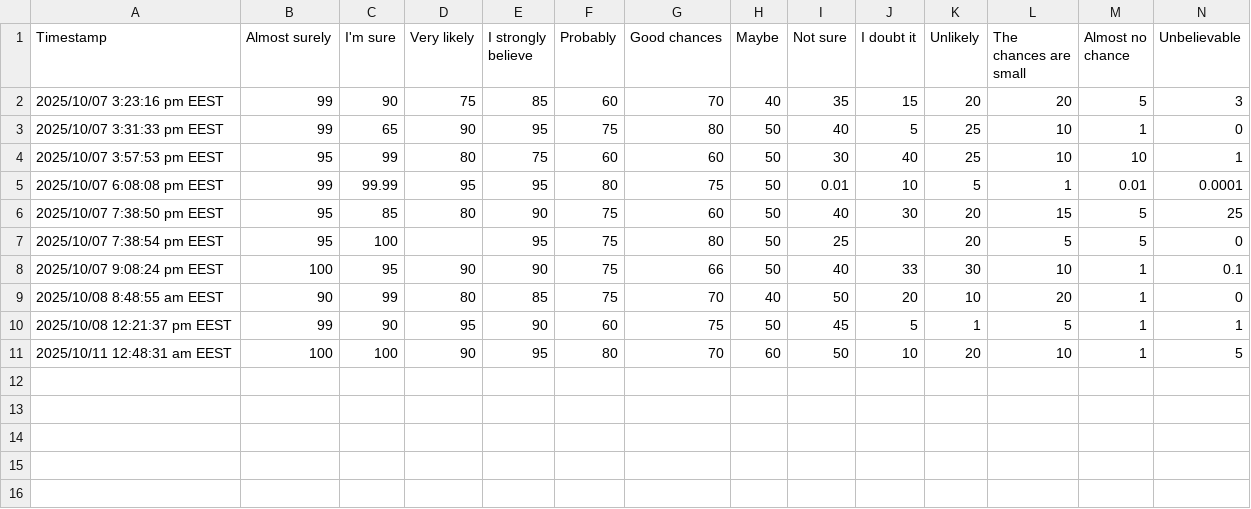
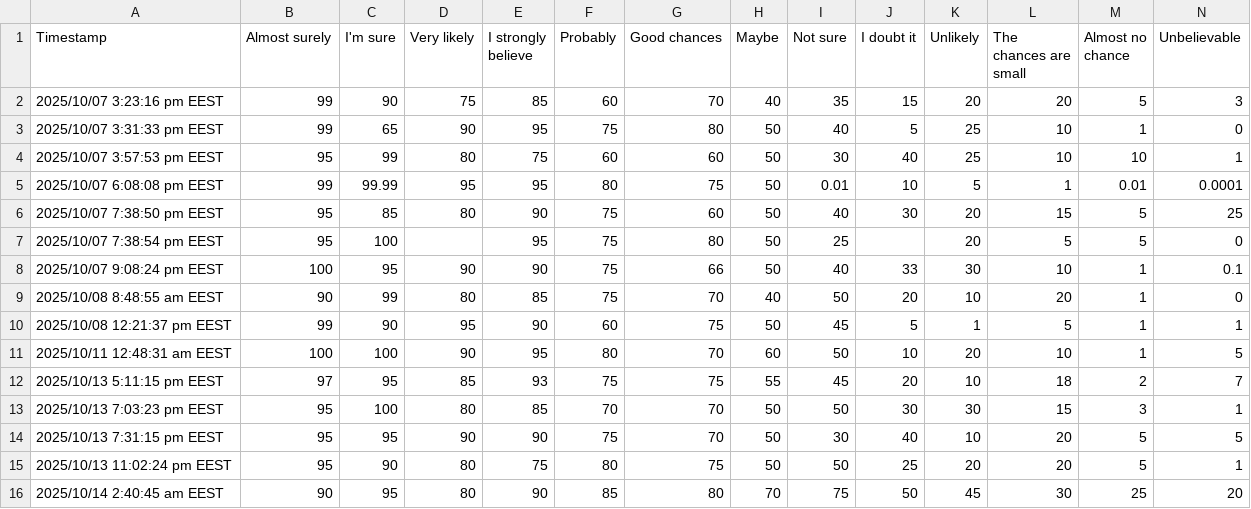
Before and after one commit to fri-datascience/course_bs, a CSV file: session_02_probabilistic_thinking/data/expressions2025.csv, drawn as a sheet.

Commit message:
expressions 2025 update

```diff
--- a/session_02_probabilistic_thinking/data/expressions2025.csv
+++ b/session_02_probabilistic_thinking/data/expressions2025.csv
@@ -11 +11,6 @@
 "2025/10/11 12:48:31 am EEST","100","100","90","95","80","70","60","50","10","20","10","1","5"
+"2025/10/13 5:11:15 pm EEST","97","95","85","93","75","75","55","45","20","10","18","2","7"
+"2025/10/13 7:03:23 pm EEST","95","100","80","85","70","70","50","50","30","30","15","3","1"
+"2025/10/13 7:31:15 pm EEST","95","95","90","90","75","70","50","30","40","10","20","5","5"
+"2025/10/13 11:02:24 pm EEST","95","90","80","75","80","75","50","50","25","20","20","5","1"
+"2025/10/14 2:40:45 am EEST","90","95","80","90","85","80","70","75","50","45","30","25","20"
```
Also changed, not shown: 1 other file.
